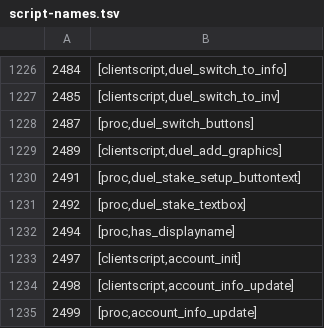
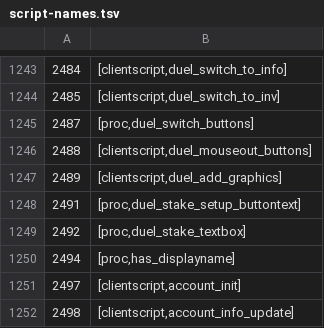
Before and after one commit to RuneStar/cs2, a TSV file: src/main/resources/org/runestar/cs2/bin/script-names.tsv, drawn as a sheet; only a part is shown, gaps mark what is left out; the shorter side is filled out with more unchanged rows; the diff covers the shown part only.

```diff
--- a/src/main/resources/org/runestar/cs2/bin/script-names.tsv
+++ b/src/main/resources/org/runestar/cs2/bin/script-names.tsv
@@ -1228,2 +1245,3 @@
 2487	[proc,duel_switch_buttons]
+2488	[clientscript,duel_mouseout_buttons]
 2489	[clientscript,duel_add_graphics]
```
Also changed, not shown: 17 added rows elsewhere in this file.
